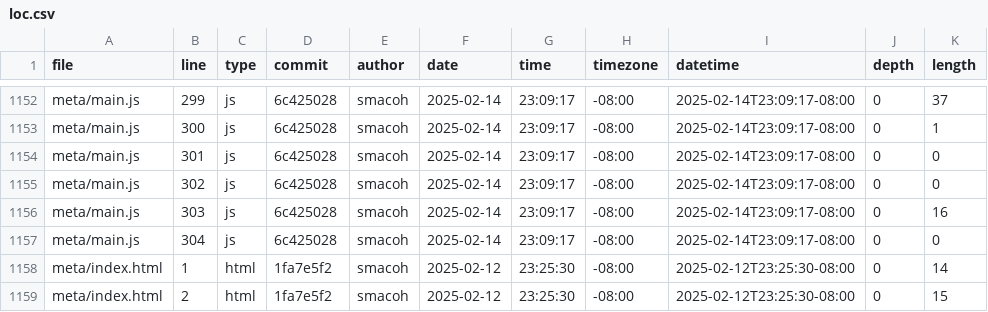
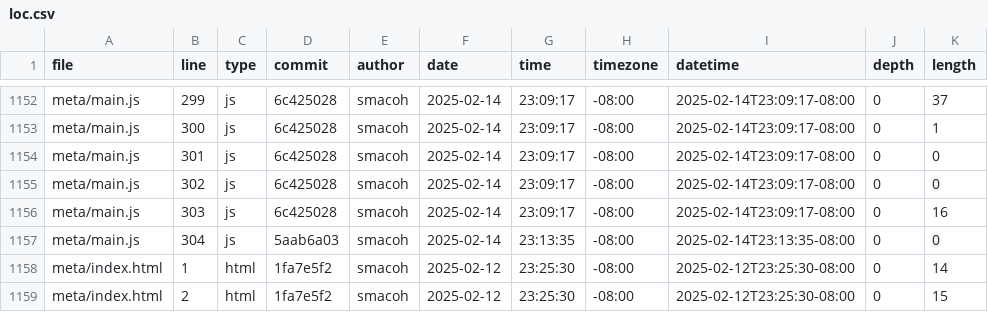
Before and after one commit to smacoh/portfolio, a CSV file: meta/loc.csv, drawn as a sheet; only a part is shown, gaps mark what is left out.

```diff
--- a/meta/loc.csv
+++ b/meta/loc.csv
@@ -1156,3 +1156,3 @@ meta/main.js,302,js,6c425028,smacoh,2025-02-14,23:09:17,-08:00,2025-02-14T23:09:
 meta/main.js,303,js,6c425028,smacoh,2025-02-14,23:09:17,-08:00,2025-02-14T23:09:17-08:00,0,16
-meta/main.js,304,js,6c425028,smacoh,2025-02-14,23:09:17,-08:00,2025-02-14T23:09:17-08:00,0,0
+meta/main.js,304,js,5aab6a03,smacoh,2025-02-14,23:13:35,-08:00,2025-02-14T23:13:35-08:00,0,0
 meta/index.html,1,html,1fa7e5f2,smacoh,2025-02-12,23:25:30,-08:00,2025-02-12T23:25:30-08:00,0,14
```
